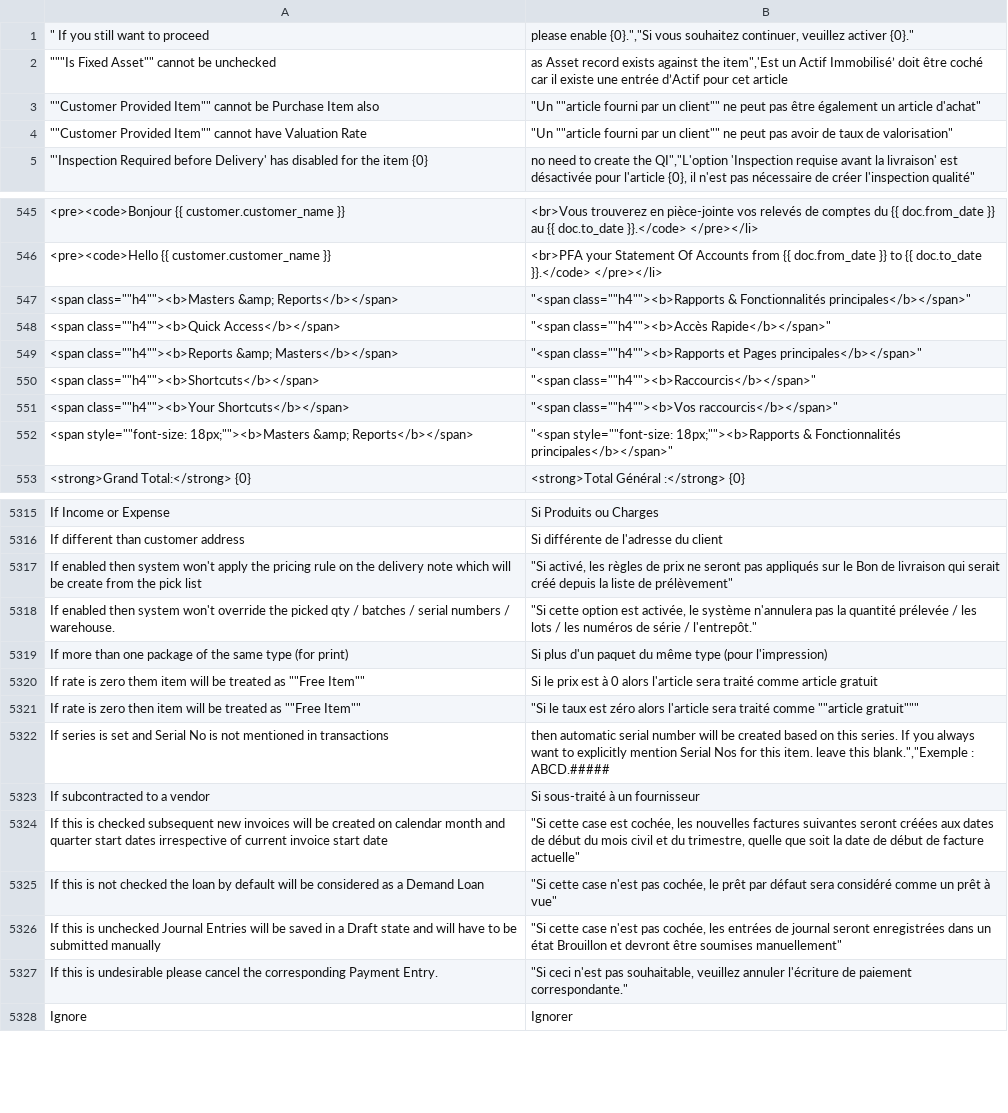
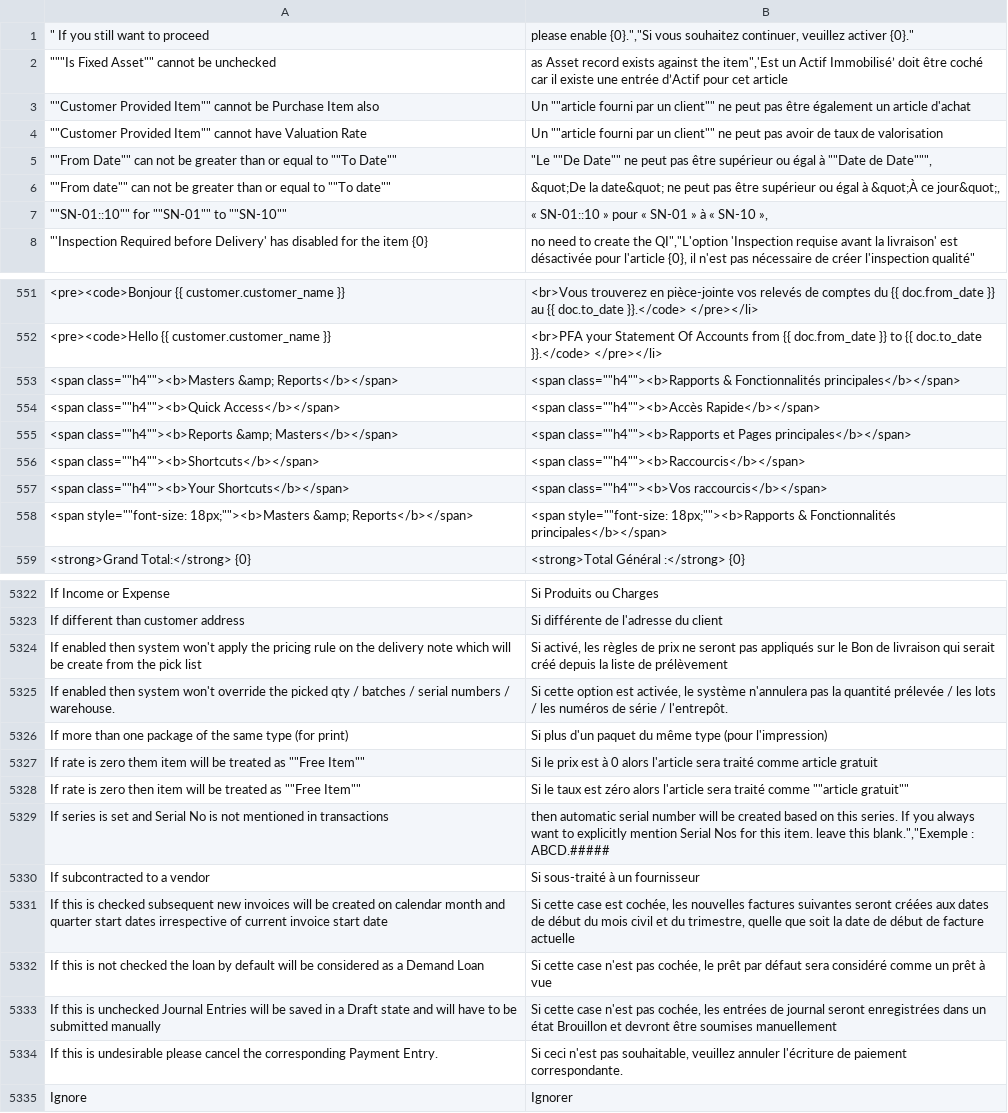
Before and after one commit to Patrickleondev/kya_hr, a CSV file: kya_hr/translations/fr.csv, drawn as a sheet; only a part is shown, gaps mark what is left out; addresses are those after the commit; the diff covers the shown part only; the diff names each change by its address in the sheet, - before the commit and + after, or states it on an @@ line.

Commit message:
fix: comprehensive accounting and UI translation overrides

```diff
--- a/kya_hr/translations/fr.csv
+++ b/kya_hr/translations/fr.csv
-B3: "Un ""article fourni par un client"" ne peut pas être également un article d'achat"
+B3: Un ""article fourni par un client"" ne peut pas être également un article d'achat
-B4: "Un ""article fourni par un client"" ne peut pas avoir de taux de valorisation"
+B4: Un ""article fourni par un client"" ne peut pas avoir de taux de valorisation
+row 5: ""From Date"" can not be greater than or equal to ""To Date"" | "Le ""De Date"" ne peut pas être supérieur ou égal à ""Date de Date""",
+row 6: ""From date"" can not be greater than or equal to ""To date"" | &quot;De la date&quot; ne peut pas être supérieur ou égal à &quot;À ce jour&quot;,
+row 7: ""SN-01::10"" for ""SN-01"" to ""SN-10"" | « SN-01::10 » pour « SN-01 » à « SN-10 »,
-B553: "<span class=""h4""><b>Rapports & Fonctionnalités principales</b></span>"
+B553: <span class=""h4""><b>Rapports & Fonctionnalités principales</b></span>
-B554: "<span class=""h4""><b>Accès Rapide</b></span>"
+B554: <span class=""h4""><b>Accès Rapide</b></span>
-B555: "<span class=""h4""><b>Rapports et Pages principales</b></span>"
+B555: <span class=""h4""><b>Rapports et Pages principales</b></span>
-B556: "<span class=""h4""><b>Raccourcis</b></span>"
+B556: <span class=""h4""><b>Raccourcis</b></span>
-B557: "<span class=""h4""><b>Vos raccourcis</b></span>"
+B557: <span class=""h4""><b>Vos raccourcis</b></span>
-B558: "<span style=""font-size: 18px;""><b>Rapports & Fonctionnalités principales</b></span>"
+B558: <span style=""font-size: 18px;""><b>Rapports & Fonctionnalités principales</b></span>
-B5324: "Si activé, les règles de prix ne seront pas appliqués sur le Bon de livraison qui serait créé depuis la liste de prélèvement"
+B5324: Si activé, les règles de prix ne seront pas appliqués sur le Bon de livraison qui serait créé depuis la liste de prélèvement
-B5325: "Si cette option est activée, le système n'annulera pas la quantité prélevée / les lots / les numéros de série / l'entrepôt."
+B5325: Si cette option est activée, le système n'annulera pas la quantité prélevée / les lots / les numéros de série / l'entrepôt.
-B5328: "Si le taux est zéro alors l'article sera traité comme ""article gratuit"""
+B5328: Si le taux est zéro alors l'article sera traité comme ""article gratuit""
-B5331: "Si cette case est cochée, les nouvelles factures suivantes seront créées aux dates de début du mois civil et du trimestre, quelle que soit la date de début de facture actuelle"
+B5331: Si cette case est cochée, les nouvelles factures suivantes seront créées aux dates de début du mois civil et du trimestre, quelle que soit la date de début de facture actuelle
-B5332: "Si cette case n'est pas cochée, le prêt par défaut sera considéré comme un prêt à vue"
+B5332: Si cette case n'est pas cochée, le prêt par défaut sera considéré comme un prêt à vue
-B5333: "Si cette case n'est pas cochée, les entrées de journal seront enregistrées dans un état Brouillon et devront être soumises manuellement"
+B5333: Si cette case n'est pas cochée, les entrées de journal seront enregistrées dans un état Brouillon et devront être soumises manuellement
-B5334: "Si ceci n'est pas souhaitable, veuillez annuler l'écriture de paiement correspondante."
+B5334: Si ceci n'est pas souhaitable, veuillez annuler l'écriture de paiement correspondante.
```
Also changed, not shown: 8 added rows and 99 edited cells elsewhere in this file.
